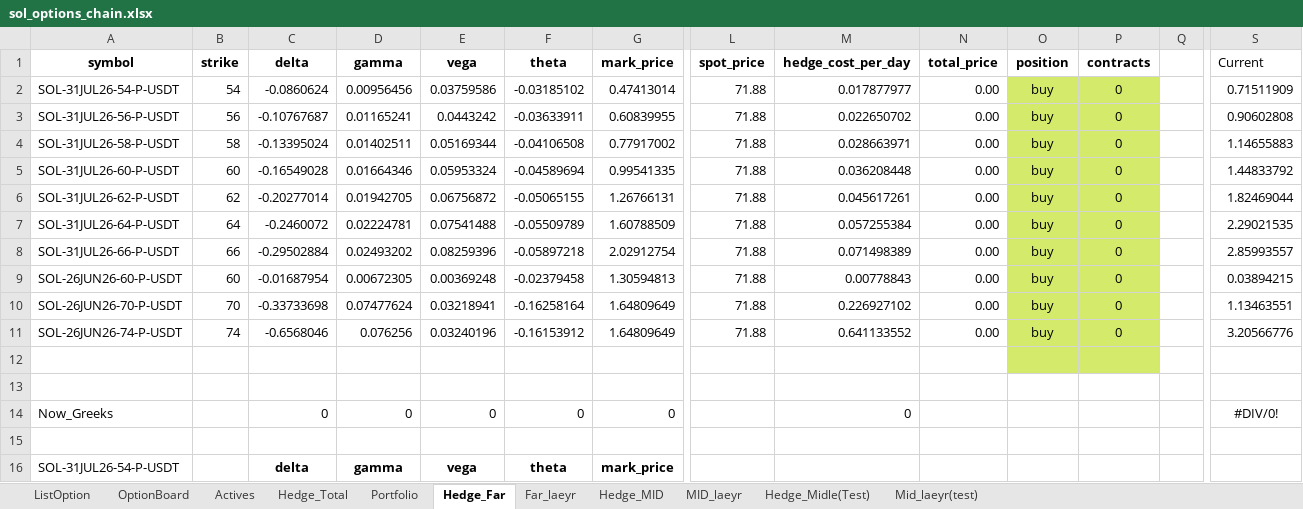
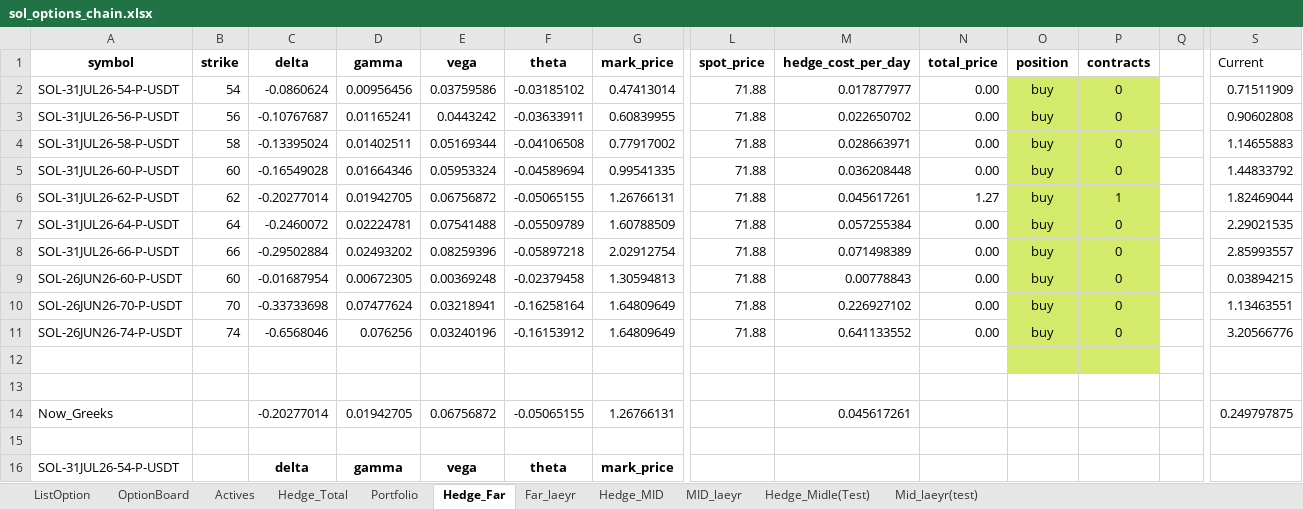
Before and after one commit to ildarGizzatov/hedgeModel, an Excel workbook: tools/excel/sol_options_chain.xlsx, sheet Hedge_Far, drawn as a sheet; only a part is shown, gaps mark what is left out; values as stored, in another font and other column widths than the file's, no borders; removed rows and columns are numbered as before the commit, all else as after; rows hold the shown columns only; the diff covers the shown part only; the diff names each change by its address in the sheet, - before the commit and + after, or states it on an @@ line.

```diff
--- a/tools/excel/sol_options_chain.xlsx (sheet Hedge_Far)
+++ b/tools/excel/sol_options_chain.xlsx (sheet Hedge_Far)
-N6 (total_price): 0.00
+N6 (total_price): 1.27
-P6 (contracts): 0
+P6 (contracts): 1
-row 14: Now_Greeks |  | 0 | 0 | 0 | 0 | 0 |  | 0 |  |  |  |  | #DIV/0!
+row 14: Now_Greeks |  | -0.20277014 | 0.01942705 | 0.06756872 | -0.05065155 | 1.26766131 |  | 0.045617261 |  |  |  |  | 0.249797875
```
Also changed, not shown: 53 added rows, 53 removed rows and 5 edited cells elsewhere in this sheet, sheet Far_laeyr, sheet Portfolio, charts or pictures, 6 other files.
